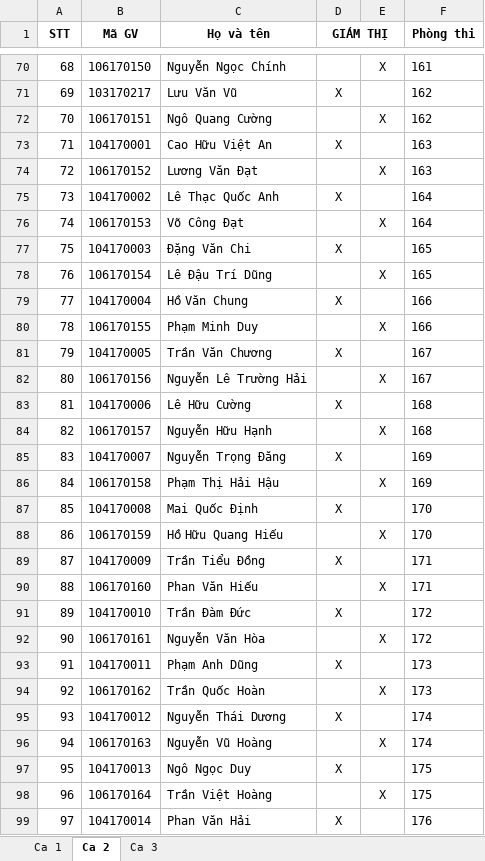
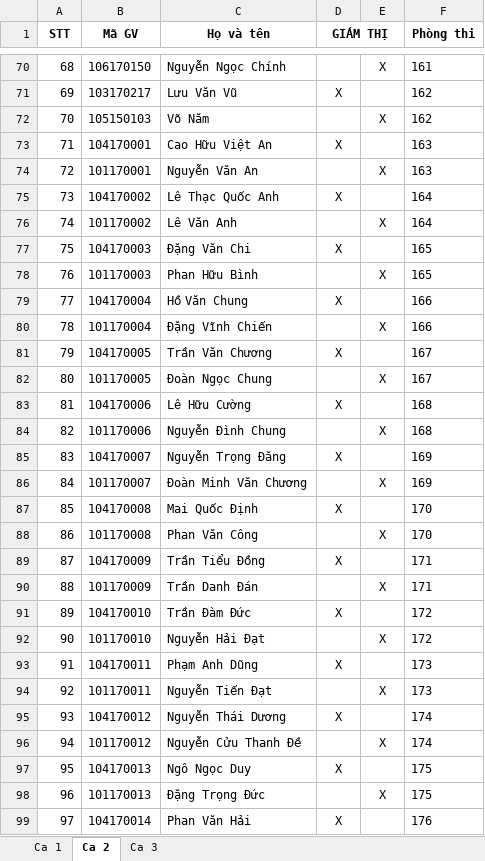
Before and after one commit to nhuquynhdayyy/exam-assignment, an Excel workbook: server_data/DANHSACHPHANCONG.xlsx, sheet Ca 2, drawn as a sheet; only a part is shown, gaps mark what is left out; values as stored, in another font and other column widths than the file's, no borders; the diff covers the shown part only; the diff names each change by its address in the sheet, - before the commit and + after, or states it on an @@ line.

```diff
--- a/server_data/DANHSACHPHANCONG.xlsx (sheet Ca 2)
+++ b/server_data/DANHSACHPHANCONG.xlsx (sheet Ca 2)
-B72 (Mã GV): 106170151
+B72 (Mã GV): 105150103
-C72 (Họ và tên): Ngô Quang Cường
+C72 (Họ và tên): Võ Năm
-B74 (Mã GV): 106170152
+B74 (Mã GV): 101170001
-C74 (Họ và tên): Lương Văn Đạt
+C74 (Họ và tên): Nguyễn Văn An
-B76 (Mã GV): 106170153
+B76 (Mã GV): 101170002
-C76 (Họ và tên): Võ Công Đạt
+C76 (Họ và tên): Lê Văn Anh
-B78 (Mã GV): 106170154
+B78 (Mã GV): 101170003
-C78 (Họ và tên): Lê Đậu Trí Dũng
+C78 (Họ và tên): Phan Hữu Bình
-B80 (Mã GV): 106170155
+B80 (Mã GV): 101170004
-C80 (Họ và tên): Phạm Minh Duy
+C80 (Họ và tên): Đặng Vĩnh Chiến
-B82 (Mã GV): 106170156
+B82 (Mã GV): 101170005
-C82 (Họ và tên): Nguyễn Lê Trường Hải
+C82 (Họ và tên): Đoàn Ngọc Chung
-B84 (Mã GV): 106170157
+B84 (Mã GV): 101170006
-C84 (Họ và tên): Nguyễn Hữu Hạnh
+C84 (Họ và tên): Nguyễn Đình Chung
-B86 (Mã GV): 106170158
+B86 (Mã GV): 101170007
-C86 (Họ và tên): Phạm Thị Hải Hậu
+C86 (Họ và tên): Đoàn Minh Văn Chương
-B88 (Mã GV): 106170159
+B88 (Mã GV): 101170008
-C88 (Họ và tên): Hồ Hữu Quang Hiếu
+C88 (Họ và tên): Phan Văn Công
-B90 (Mã GV): 106170160
+B90 (Mã GV): 101170009
-C90 (Họ và tên): Phan Văn Hiếu
+C90 (Họ và tên): Trần Danh Đán
-B92 (Mã GV): 106170161
+B92 (Mã GV): 101170010
-C92 (Họ và tên): Nguyễn Văn Hòa
+C92 (Họ và tên): Nguyễn Hải Đạt
-B94 (Mã GV): 106170162
+B94 (Mã GV): 101170011
-C94 (Họ và tên): Trần Quốc Hoàn
+C94 (Họ và tên): Nguyễn Tiến Đạt
-B96 (Mã GV): 106170163
+B96 (Mã GV): 101170012
-C96 (Họ và tên): Nguyễn Vũ Hoàng
+C96 (Họ và tên): Nguyễn Cửu Thanh Đề
-B98 (Mã GV): 106170164
+B98 (Mã GV): 101170013
-C98 (Họ và tên): Trần Việt Hoàng
+C98 (Họ và tên): Đặng Trọng Đức
```
Also changed, not shown: 1470 edited cells elsewhere in this sheet, sheet Ca 3, DANHSACHGIAMSAT.xlsx, DANHSACHPHANCONG.xlsx, 5 other files.
